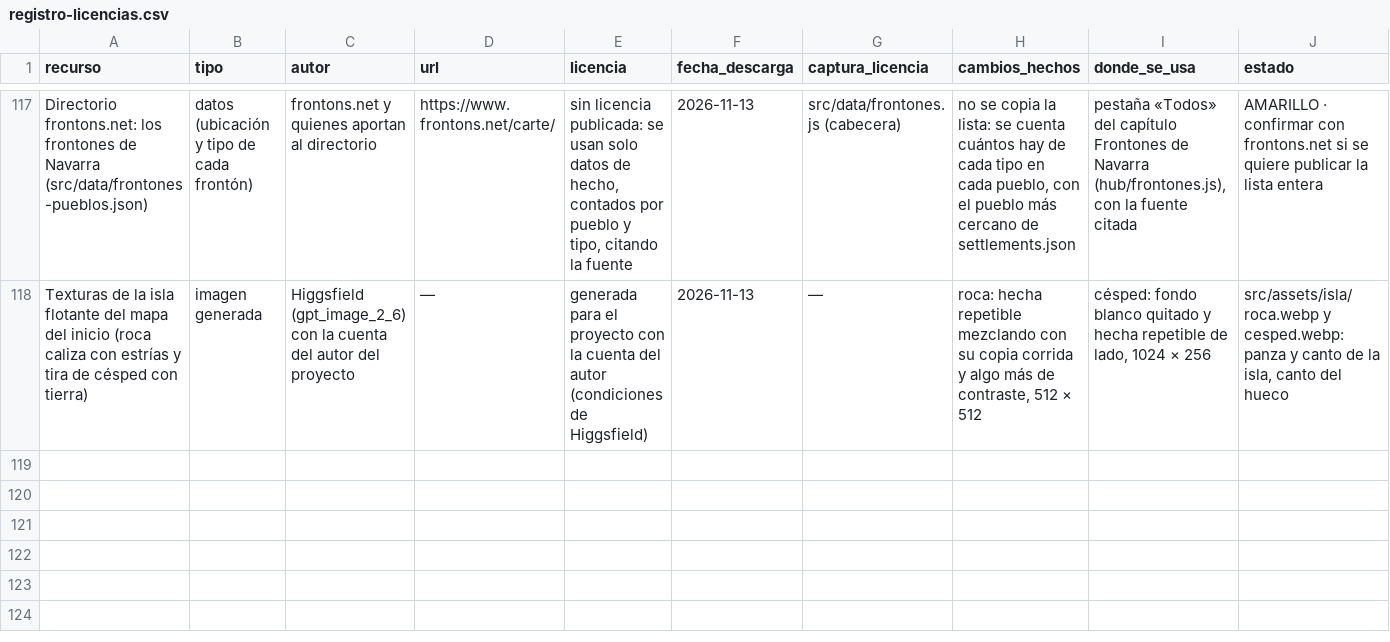
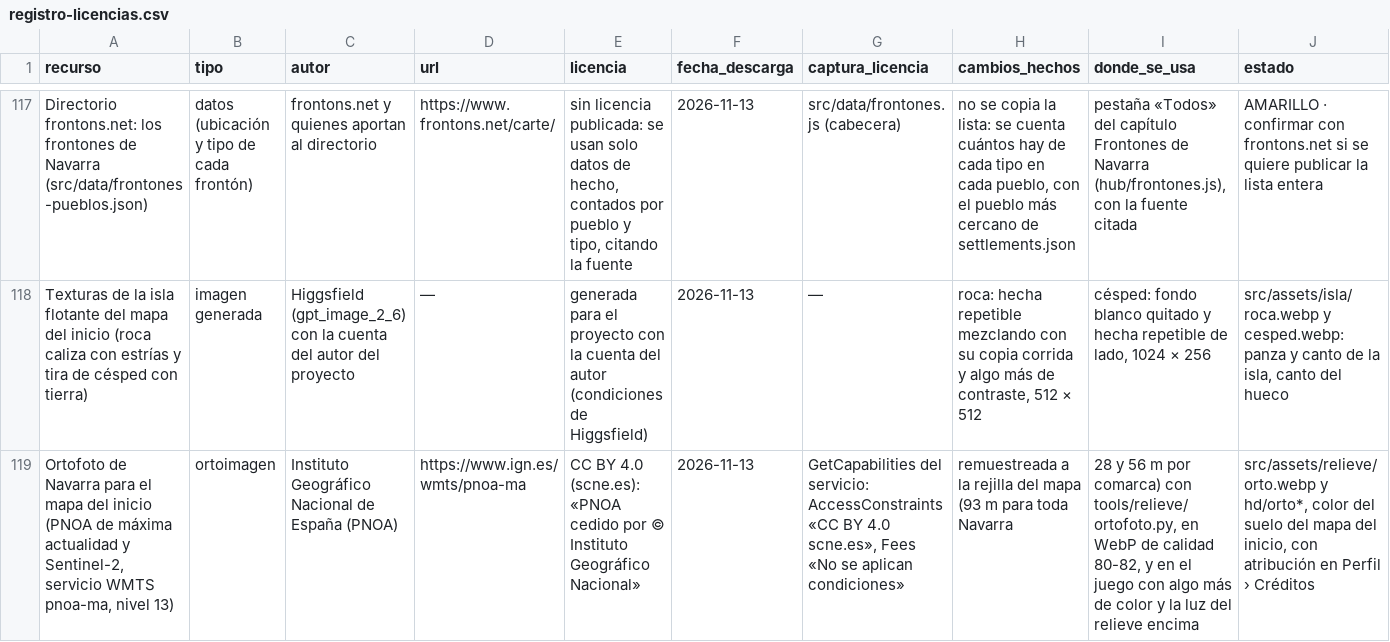
Before and after one commit to jonathanvilches/MENDIZMENDI-, a CSV file: legal/registro-licencias.csv, drawn as a sheet; only a part is shown, gaps mark what is left out; rows hold the shown columns only; the diff names each change by its address in the sheet, - before the commit and + after, or states it on an @@ line.

```diff
--- a/legal/registro-licencias.csv
+++ b/legal/registro-licencias.csv
+row 119: Ortofoto de Navarra para el mapa del inicio (PNOA de máxima actualidad y Sentinel-2, servicio WMTS pnoa-ma, nivel 13) | ortoimagen | Instituto Geográfico Nacional de España (PNOA) | https://www.ign.es/wmts/pnoa-ma | CC BY 4.0 (scne.es): «PNOA cedido por © Instituto Geográfico Nacional» | 2026-11-13 | GetCapabilities del servicio: AccessConstraints «CC BY 4.0 scne.es», Fees «No se aplican condiciones» | remuestreada a la rejilla del mapa (93 m para toda Navarra | 28 y 56 m por comarca) con tools/relieve/ortofoto.py, en WebP de calidad 80-82, y en el juego con algo más de color y la luz del relieve encima | src/assets/relieve/orto.webp y hd/orto*, color del suelo del mapa del inicio, con atribución en Perfil › Créditos
```
Also changed, not shown: 32 other files.
